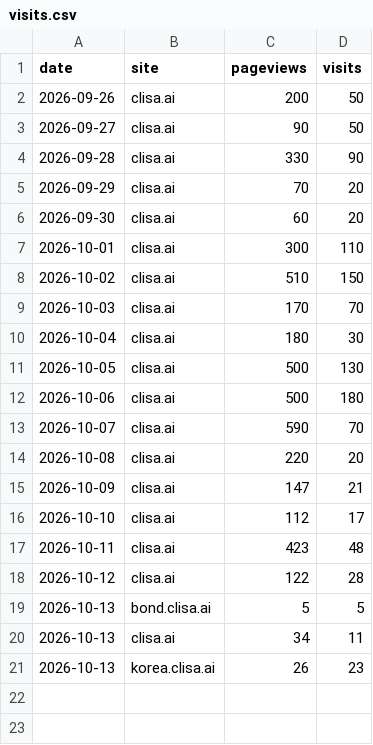
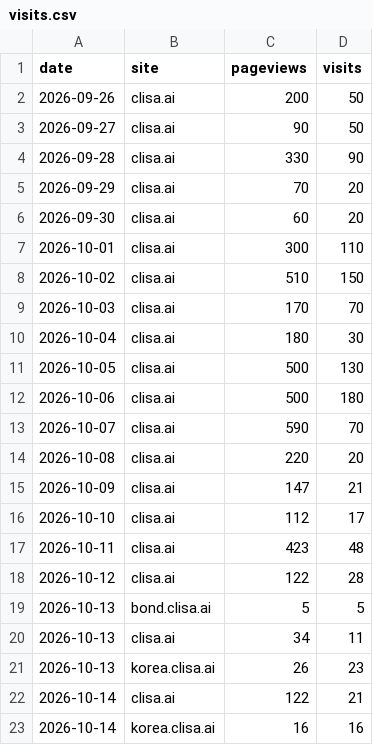
Before and after one commit to kojaeseong/clisa_bond, a CSV file: data/visits.csv, drawn as a sheet.

```diff
--- a/data/visits.csv
+++ b/data/visits.csv
@@ -21 +21,3 @@ date,site,pageviews,visits
 2026-10-13,korea.clisa.ai,26,23
+2026-10-14,clisa.ai,122,21
+2026-10-14,korea.clisa.ai,16,16
```
Also changed, not shown: data/referers.csv, docs/bonds_latest.csv, 3 other files.
